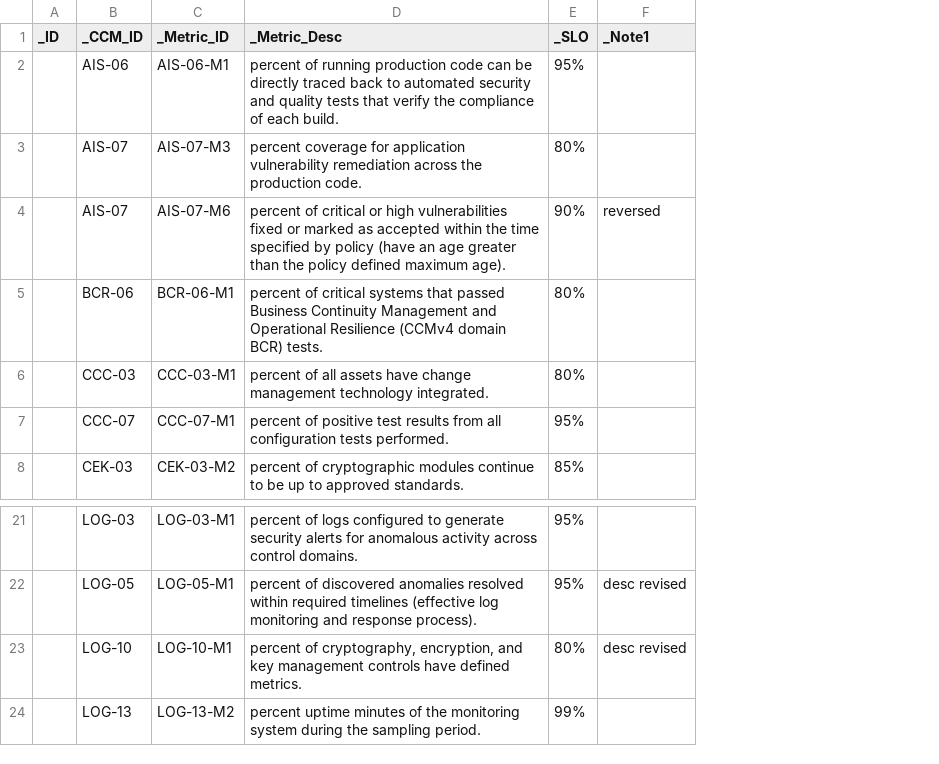
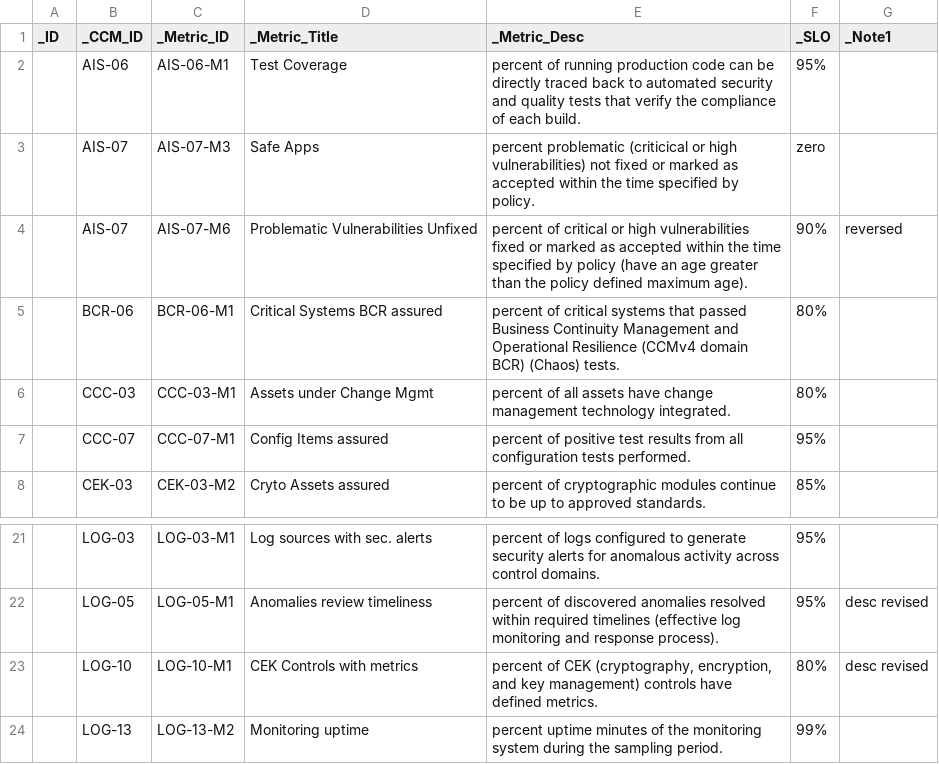
Before and after one commit to bomonike/fullest-stack, a CSV file: python/caiq-yaml-gen/caiq-metrics-v1.csv, drawn as a sheet; only a part is shown, gaps mark what is left out; addresses are those after the commit; the diff names each change by its address in the sheet, - before the commit and + after, or states it on an @@ line.

Commit message:
Add metrics title

```diff
--- a/python/caiq-yaml-gen/caiq-metrics-v1.csv
+++ b/python/caiq-yaml-gen/caiq-metrics-v1.csv
+column D (_Metric_Title), rows 2-8: Test Coverage | Safe Apps | Problematic Vulnerabilities Unfixed | Critical Systems BCR assured | Assets under Change Mgmt | Config Items assured | Cryto Assets assured; rows 21-24: Log sources with sec. alerts | Anomalies review timeliness | CEK Controls with metrics | Monitoring uptime
-E3 (_Metric_Desc): percent coverage for application vulnerability remediation across the production code.
+E3 (_Metric_Desc): percent problematic (criticical or high vulnerabilities) not fixed or marked as accepted within the time specified by policy.
-F3 (_SLO): 80%
+F3 (_SLO): zero
-E5 (_Metric_Desc): …domain BCR) tests.
+E5 (_Metric_Desc): …domain BCR) (Chaos) tests.
-E23 (_Metric_Desc): percent of cryptography, encryption, and key management controls have…
+E23 (_Metric_Desc): percent of CEK (cryptography, encryption, and key management) controls have…
```
Also changed, not shown: Acronyms.csv, python/caiq-yaml-gen/CAIQ4.0.1.consul.csv, 2 other files.
